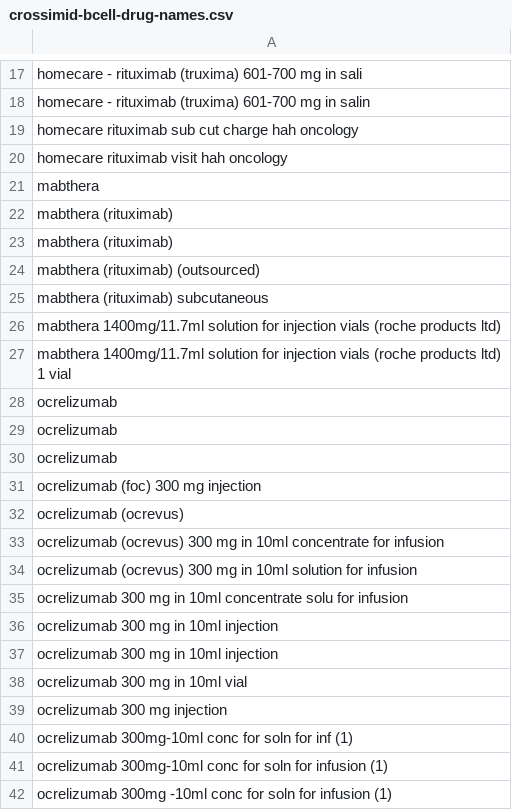
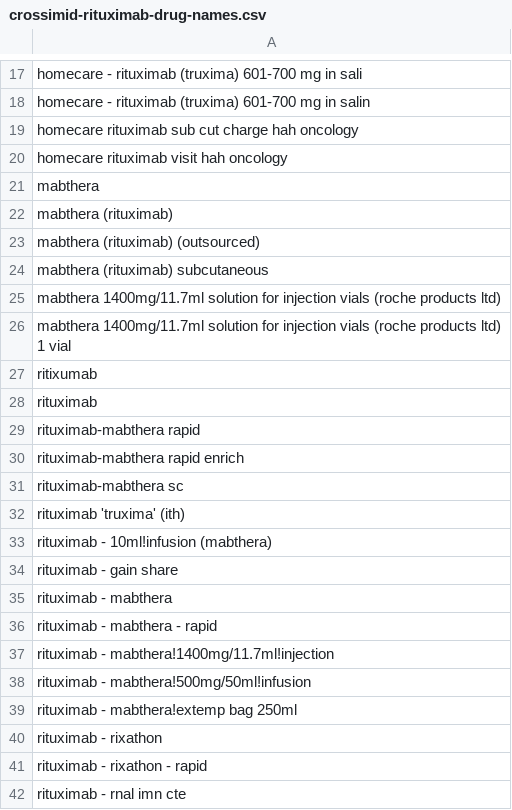
Before and after one commit to opensafely/immunosuppressant-meds-research, a CSV file: crossimid-codelists/crossimid-rituximab-drug-names.csv (was crossimid-codelists/crossimid-bcell-drug-names.csv), drawn as a sheet; only a part is shown, gaps mark what is left out; the shorter side is filled out with more unchanged rows; the diff covers the shown part only.

Commit message:
Added R script to generate drug names from mapping
Also updated codelists accordingly which are now split out by generic drug
Script can also (optionally) create the GitHub issues

```diff
--- a/crossimid-codelists/crossimid-bcell-drug-names.csv
+++ b/crossimid-codelists/crossimid-rituximab-drug-names.csv
@@ -22,3 +22,2 @@ mabthera
 mabthera (rituximab)
-mabthera (rituximab)
 mabthera (rituximab) (outsourced)
@@ -27,16 +26,2 @@ mabthera 1400mg/11.7ml solution for injection vials (roche products ltd)
 mabthera 1400mg/11.7ml solution for injection vials (roche products ltd) 1 vial
-ocrelizumab
-ocrelizumab
-ocrelizumab
-ocrelizumab (foc) 300 mg injection
-ocrelizumab (ocrevus)
-ocrelizumab (ocrevus) 300 mg in 10ml concentrate for infusion
-ocrelizumab (ocrevus) 300 mg in 10ml solution for infusion
-ocrelizumab 300 mg in 10ml concentrate solu for infusion
-ocrelizumab 300 mg in 10ml injection
-ocrelizumab 300 mg in 10ml injection
-ocrelizumab 300 mg in 10ml vial
-ocrelizumab 300 mg injection
-ocrelizumab 300mg-10ml conc for soln for inf (1)
-ocrelizumab 300mg-10ml conc for soln for infusion (1)
-ocrelizumab 300mg  -10ml conc for soln for infusion (1)
+ritixumab
```
Also changed, not shown: 41 removed rows and 3 edited cells elsewhere in this file, crossimid-codelists/crossimid-adalimumab-drug-names.csv, crossimid-codelists/crossimid-baricitinib-drug-names.csv, 37 other files.
